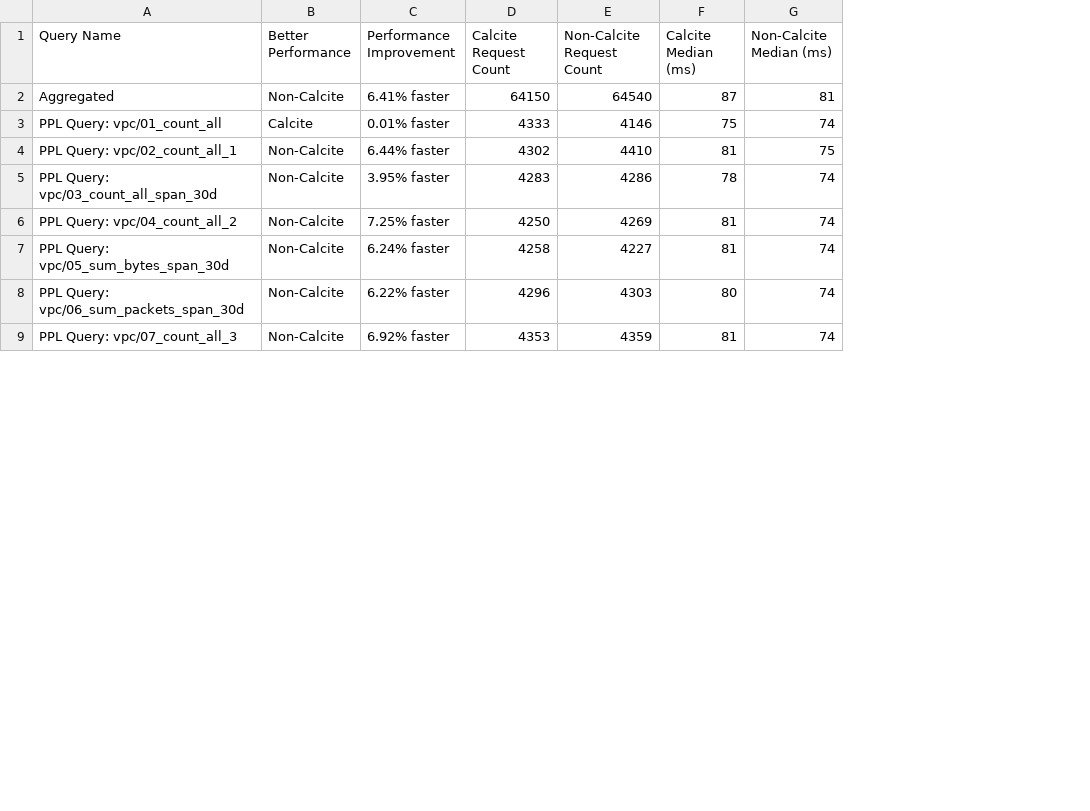
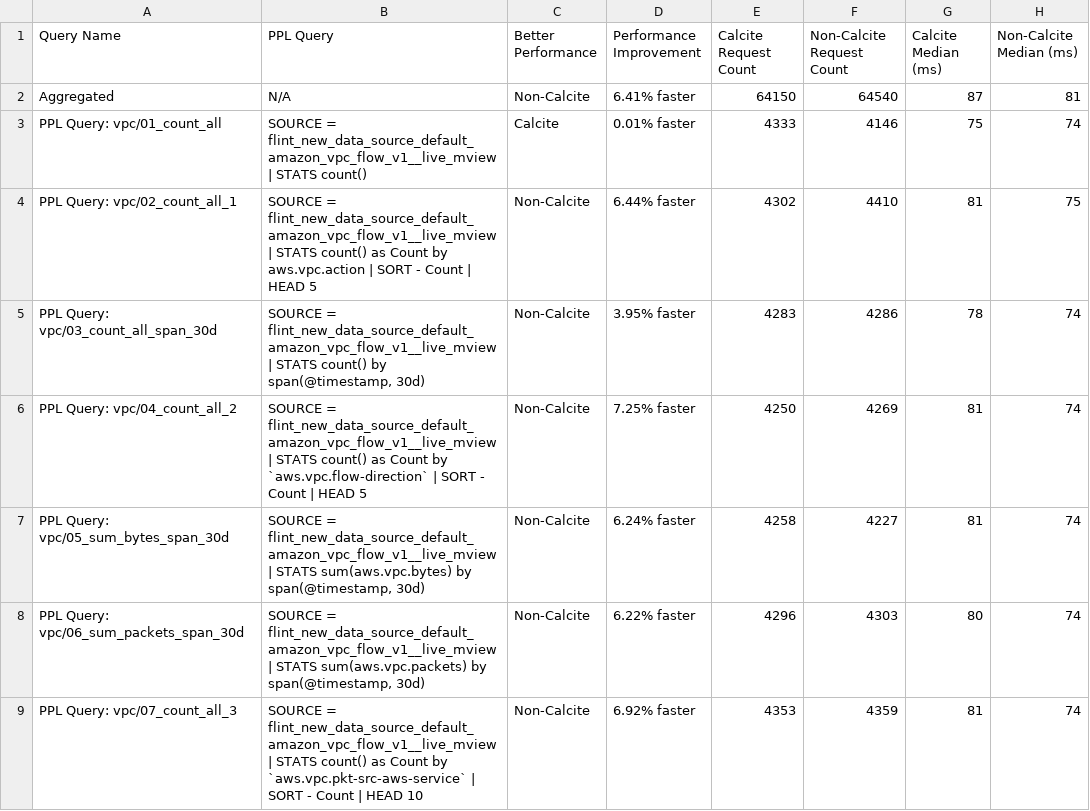
Before and after one commit to aalva500-prog/locust-sql, a CSV file: performance_results/vpc/calcite_vs_non_calcite_comparison.csv, drawn as a sheet; only a part is shown; the diff names each change by its address in the sheet, - before the commit and + after, or states it on an @@ line.

Commit message:
Improving comparison script
Signed-off-by: Aaron Alvarez <aaarone@amazon.com>

```diff
--- a/performance_results/vpc/calcite_vs_non_calcite_comparison.csv
+++ b/performance_results/vpc/calcite_vs_non_calcite_comparison.csv
+column B (PPL Query), rows 2-9: N/A | SOURCE = flint_new_data_source_default_amazon_vpc_flow_v1__live_mview | STATS count() | SOURCE = flint_new_data_source_default_amazon_vpc_flow_v1__live_mview | STATS count() as Count by aws.vpc.action | SORT - Count | HEAD 5 | SOURCE = flint_new_data_source_default_amazon_vpc_flow_v1__live_mview | STATS count() by span(@timestamp, 30d) | SOURCE = flint_new_data_source_default_amazon_vpc_flow_v1__live_mview | STATS count() as Count by `aws.vpc.flow-direction` | SORT - Count | HEAD 5 | SOURCE = flint_new_data_source_default_amazon_vpc_flow_v1__live_mview | STATS sum(aws.vpc.bytes) by span(@timestamp, 30d) | SOURCE = flint_new_data_source_default_amazon_vpc_flow_v1__live_mview | STATS sum(aws.vpc.packets) by span(@timestamp, 30d) | SOURCE = flint_new_data_source_default_amazon_vpc_flow_v1__live_mview | STATS count() as Count by `aws.vpc.pkt-src-aws-service` | SORT - Count | HEAD 10
```
Also changed, not shown: 2 other files.
